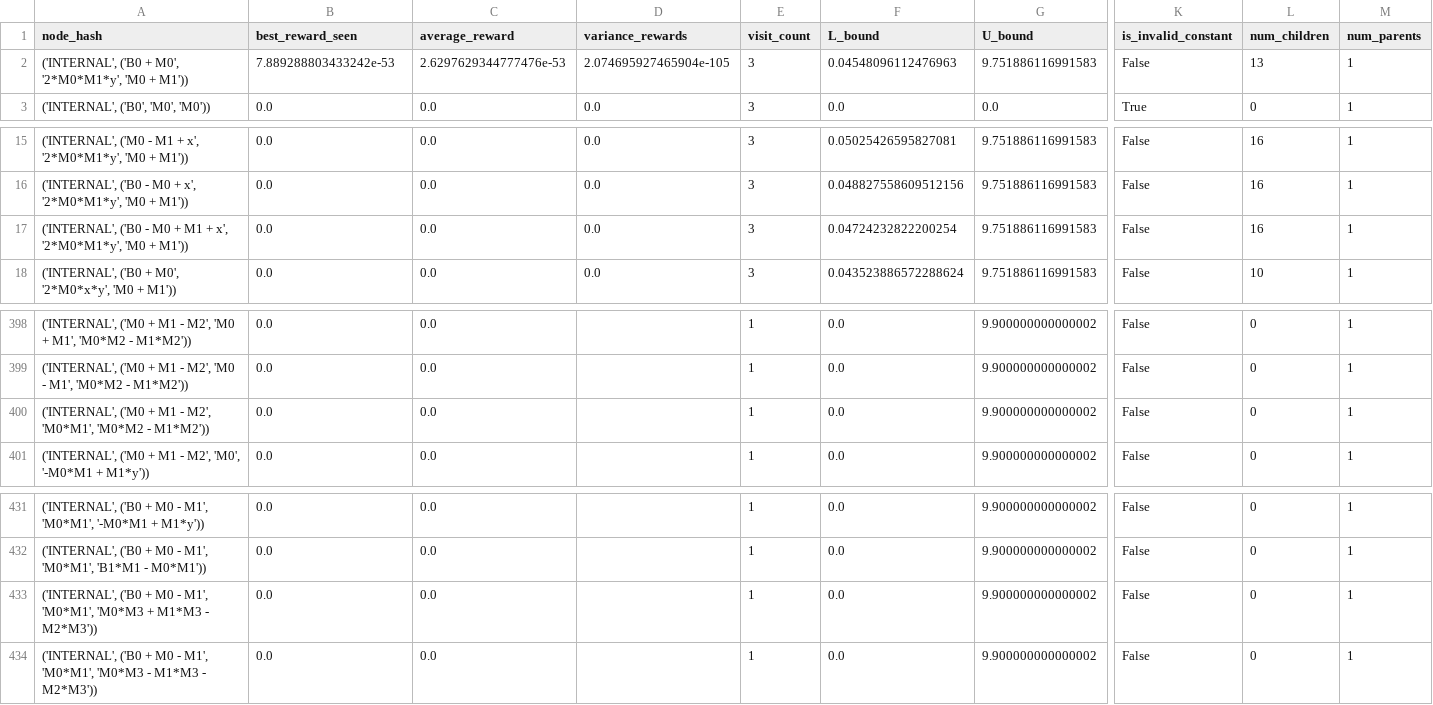
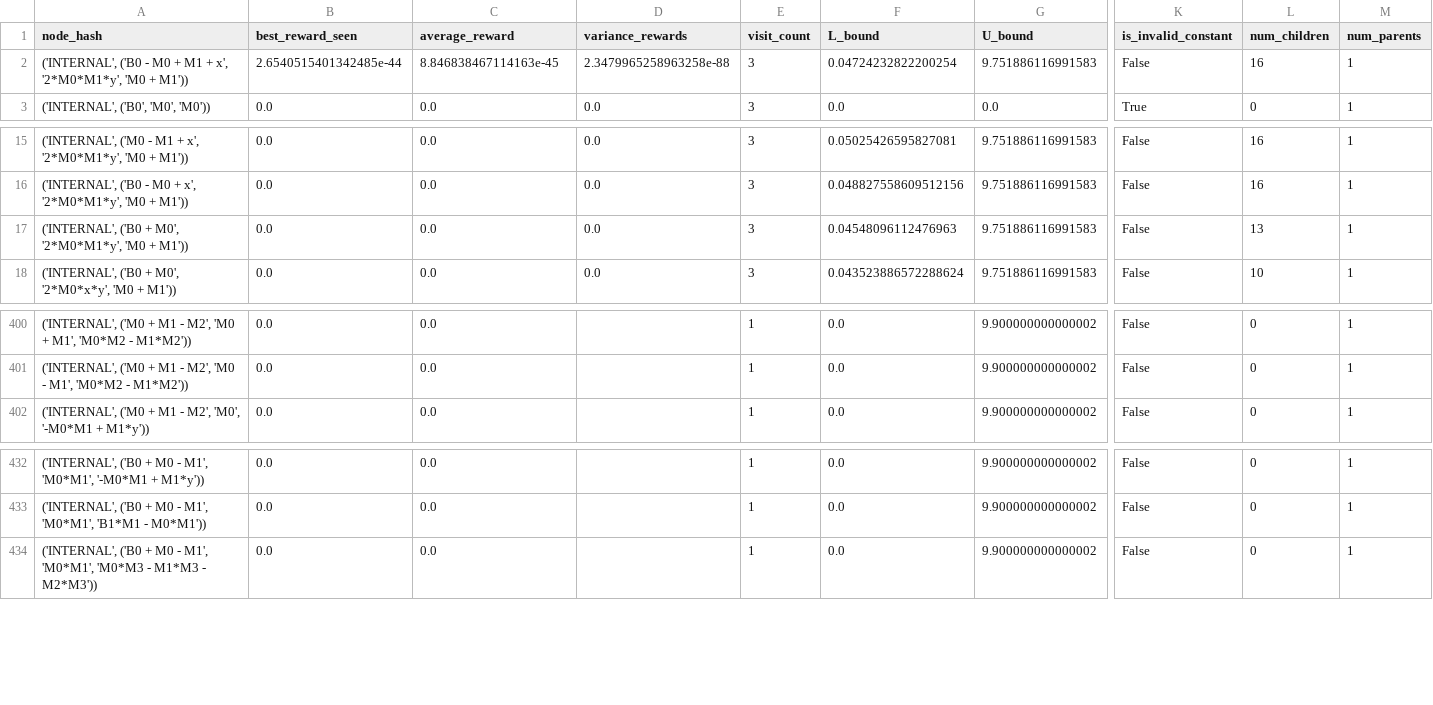
Before and after one commit to CassandraDurr/FluxDisco, a CSV file: fluxdisco/example/example_results/lotka_volterra_example/nodes_and_bounds.csv, drawn as a sheet; only a part is shown, gaps mark what is left out; removed rows and columns are numbered as before the commit, all else as after; rows hold the shown columns only; the diff covers the shown part only; the diff names each change by its address in the sheet, - before the commit and + after, or states it on an @@ line.

```diff
--- a/fluxdisco/example/example_results/lotka_volterra_example/nodes_and_bounds.csv
+++ b/fluxdisco/example/example_results/lotka_volterra_example/nodes_and_bounds.csv
-A2 (node_hash): ('INTERNAL', ('B0 + M0', '2*M0*M1*y', 'M0…
+A2 (node_hash): ('INTERNAL', ('B0 - M0 + M1 + x', '2*M0*M1*y', 'M0…
-B2 (best_reward_seen): 7.889288803433242e-53
+B2 (best_reward_seen): 2.6540515401342485e-44
-C2 (average_reward): 2.6297629344777476e-53
+C2 (average_reward): 8.846838467114163e-45
-D2 (variance_rewards): 2.074695927465904e-105
+D2 (variance_rewards): 2.3479965258963258e-88
-F2 (L_bound): 0.04548096112476963
+F2 (L_bound): 0.04724232822200254
-L2 (num_children): 13
+L2 (num_children): 16
-A17 (node_hash): ('INTERNAL', ('B0 - M0 + M1 + x', '2*M0*M1*y', 'M0…
+A17 (node_hash): ('INTERNAL', ('B0 + M0', '2*M0*M1*y', 'M0…
-F17 (L_bound): 0.04724232822200254
+F17 (L_bound): 0.04548096112476963
-L17 (num_children): 16
+L17 (num_children): 13
-row 400: ('INTERNAL', ('M0 + M1 - M2', 'M0*M1', 'M0*M2 - M1*M2')) | 0.0 | 0.0 |  | 1 | 0.0 | 9.900000000000002 | False | 0 | 1
-row 433: ('INTERNAL', ('B0 + M0 - M1', 'M0*M1', 'M0*M3 + M1*M3 - M2*M3')) | 0.0 | 0.0 |  | 1 | 0.0 | 9.900000000000002 | False | 0 | 1
```
Also changed, not shown: 6 added rows, 4 removed rows and 7 edited cells elsewhere in this file, fluxdisco/example/example_results/lotka_volterra_example/estimated_data.csv, fluxdisco/example/example_results/lotka_volterra_example/full_results.csv, 2 other files.
